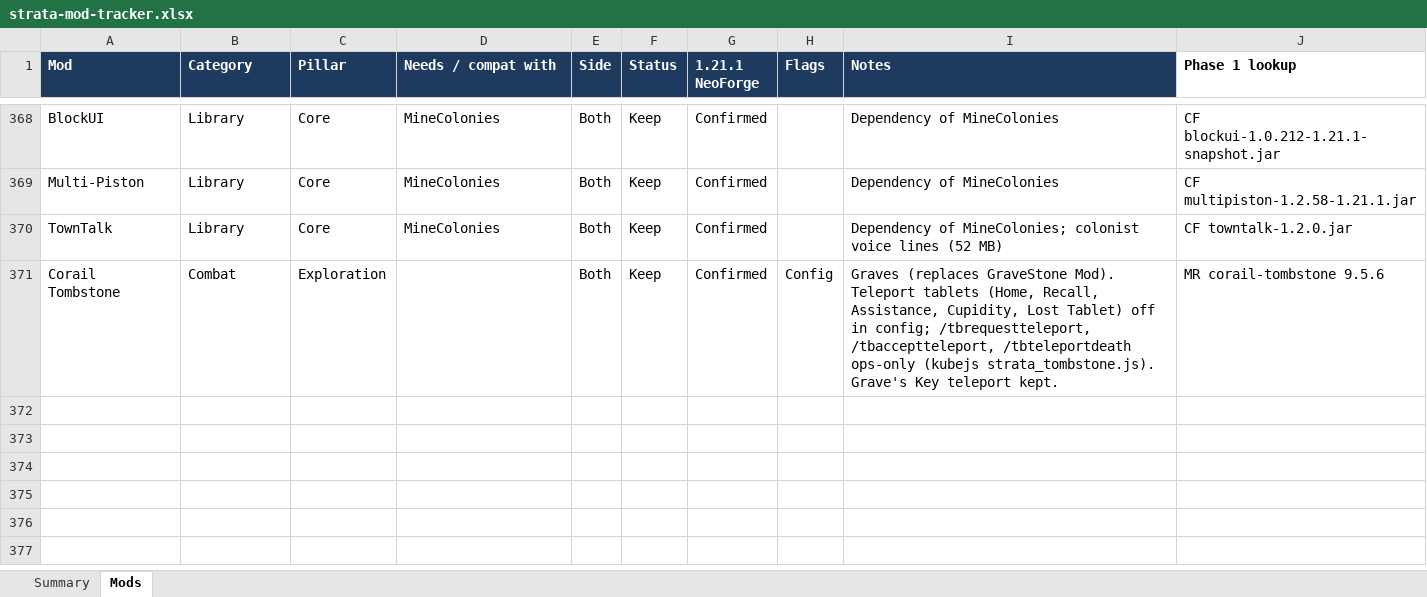
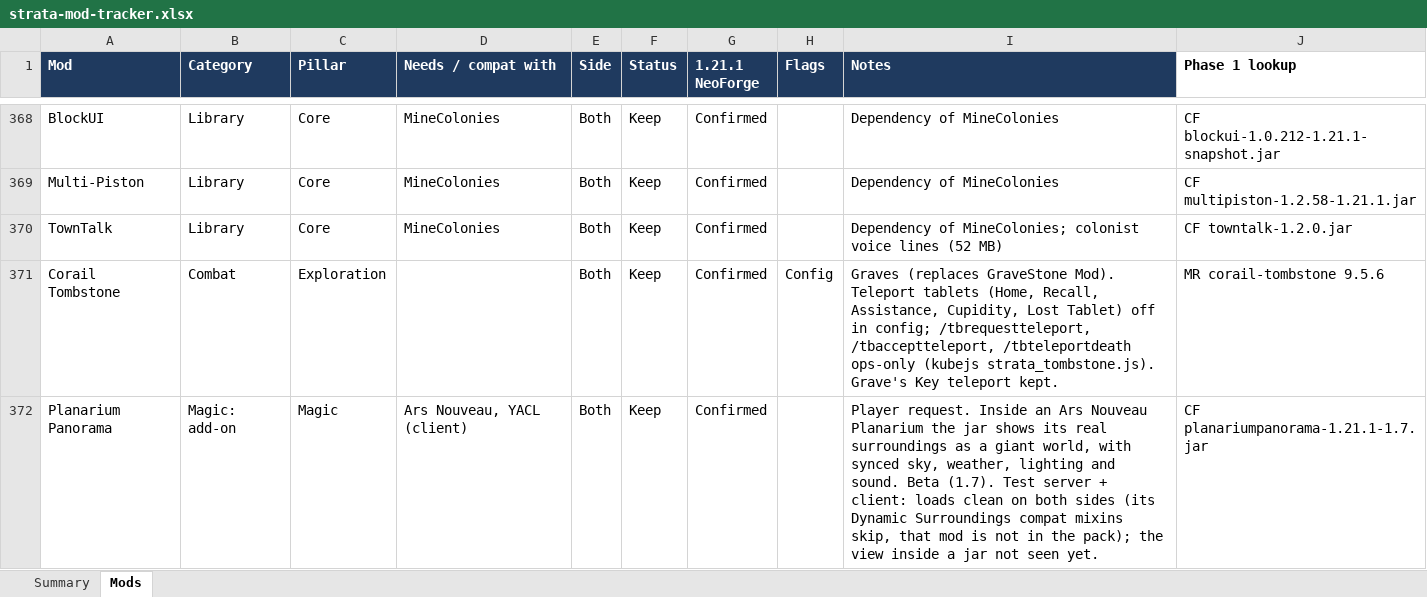
Before and after one commit to Darin-Barth/strata, an Excel workbook: docs/strata-mod-tracker.xlsx, sheet Mods, drawn as a sheet; only a part is shown, gaps mark what is left out; values as stored, in another font and other column widths than the file's, no borders; conditional formats not drawn; the diff names each change by its address in the sheet, - before the commit and + after, or states it on an @@ line.

```diff
--- a/docs/strata-mod-tracker.xlsx (sheet Mods)
+++ b/docs/strata-mod-tracker.xlsx (sheet Mods)
+row 372: Planarium Panorama | Magic: add-on | Magic | Ars Nouveau, YACL (client) | Both | Keep | Confirmed |  | Player request. Inside an Ars Nouveau Planarium the jar shows its real surroundings as a giant world, with synced sky, weather, lighting and sound. Beta (1.7). Test server + client: loads clean on both sides (its Dynamic Surroundings compat mixins skip, that mod is not in the pack); the view inside a jar not seen yet. | CF planariumpanorama-1.21.1-1.7.jar
```
Also changed, not shown: 5 other files.
